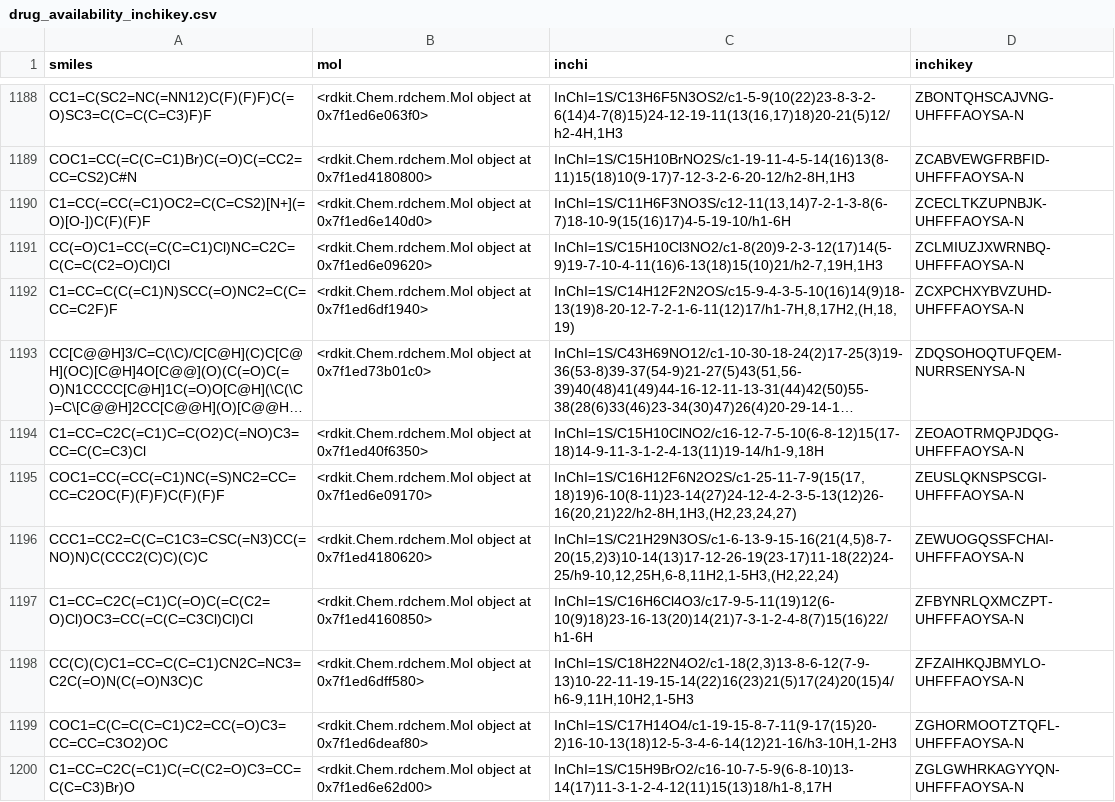
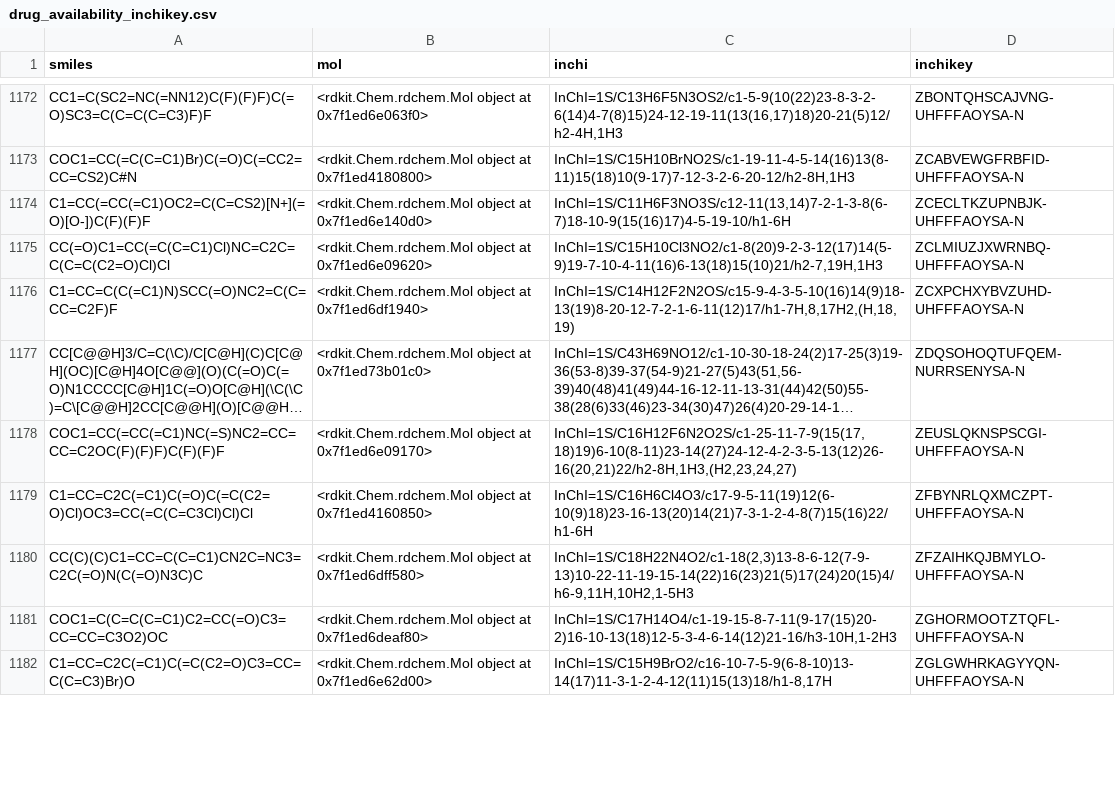
Before and after one commit to trypanosomatics/yeast_to_tryp, a CSV file: data/drug_availability_inchikey.csv, drawn as a sheet; only a part is shown, gaps mark what is left out; long unchanged cells end in …; removed rows and columns are numbered as before the commit, all else as after; the diff covers the shown part only; the diff names each change by its address in the sheet, - before the commit and + after, or states it on an @@ line.

```diff
--- a/data/drug_availability_inchikey.csv
+++ b/data/drug_availability_inchikey.csv
-row 1194: C1=CC=C2C(=C1)C=C(O2)C(=NO)C3=CC=C(C=C3)Cl | <rdkit.Chem.rdchem.Mol object at 0x7f1ed40f6350> | InChI=1S/C15H10ClNO2/c16-12-7-5-10(6-8-12)15(17-18)14-9-11-3-1-2-4-13(11)19-14/h1-9,18H | ZEOAOTRMQPJDQG-UHFFFAOYSA-N
-row 1196: CCC1=CC2=C(C=C1C3=CSC(=N3)CC(=NO)N)C(CCC2(C)C)(C)C | <rdkit.Chem.rdchem.Mol object at 0x7f1ed4180620> | InChI=1S/C21H29N3OS/c1-6-13-9-15-16(21(4,5)8-7-20(15,2)3)10-14(13)17-12-26-19(23-17)11-18(22)24-25/h9-10,12,25H,6-8,11H2,1-5H3,(H2,22,24) | ZEWUOGQSSFCHAI-UHFFFAOYSA-N
```
Also changed, not shown: 1 added row and 16 removed rows elsewhere in this file, 1 other file.
